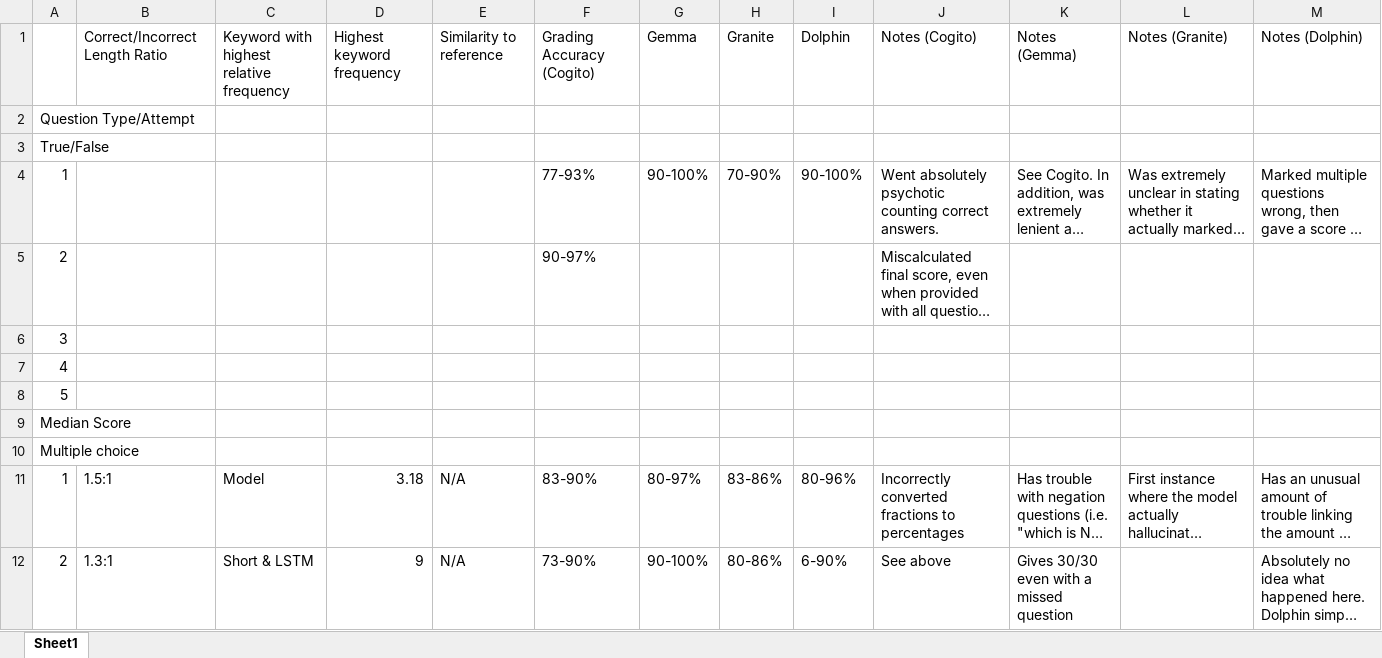
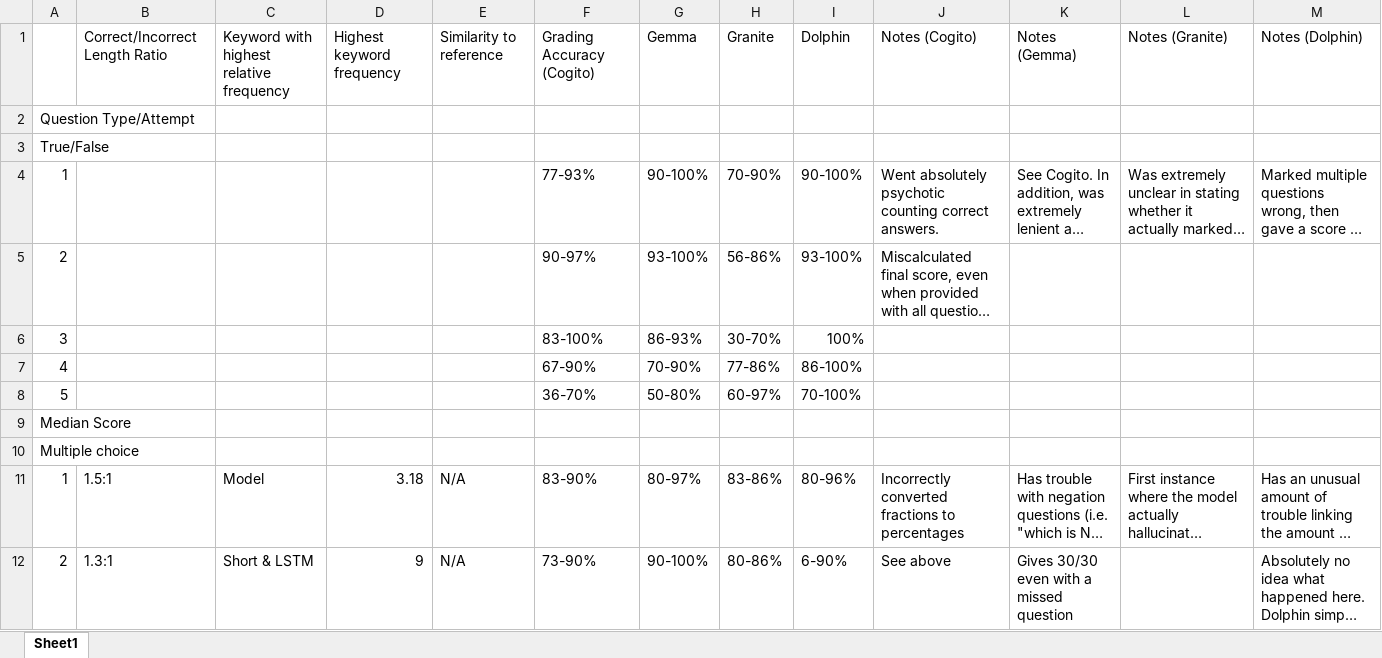
Before and after one commit to ThePyroPenguin0/NREIP25AP, an Excel workbook: ResultsTable/FindingsTable.xlsx, sheet Sheet1, drawn as a sheet; only a part is shown; long unchanged cells end in …; values as stored, in another font and other column widths than the file's, no borders; removed rows and columns are numbered as before the commit, all else as after; the diff names each change by its address in the sheet, - before the commit and + after, or states it on an @@ line.

Commit message:
Update workspace and add CopilotIndices databases
Added CopilotIndices database files and updated .vs/ProjectSettings.json. Modified workspace paths in DocumentLayout.json to use OneDrive directory. Updated FindingsTable.xlsx and other .vs files to reflect latest changes.

```diff
--- a/ResultsTable/FindingsTable.xlsx (sheet Sheet1)
+++ b/ResultsTable/FindingsTable.xlsx (sheet Sheet1)
-G5: (empty)
+G5: 93-100%
-H5: (empty)
+H5: 56-86%
-I5: (empty)
+I5: 93-100%
-row 6: 3
-row 7: 4
-row 8: 5
+row 6: 3 |  |  |  |  | 83-100% | 86-93% | 30-70% | 100%
+row 7: 4 |  |  |  |  | 67-90% | 70-90% | 77-86% | 86-100%
+row 8: 5 |  |  |  |  | 36-70% | 50-80% | 60-97% | 70-100%
```
